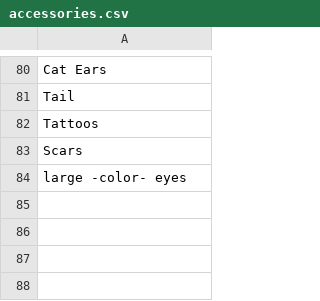
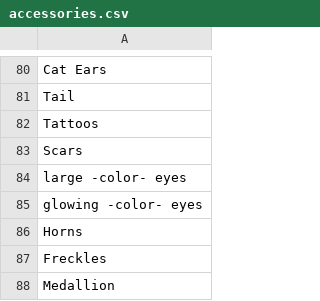
Before and after one commit to AIrjen/OneButtonPrompt, a CSV file: csvfiles/accessories.csv, drawn as a sheet; only a part is shown, gaps mark what is left out; the diff names each change by its address in the sheet, - before the commit and + after, or states it on an @@ line.

```diff
--- a/csvfiles/accessories.csv
+++ b/csvfiles/accessories.csv
+row 85: glowing -color- eyes
+row 86: Horns
+row 87: Freckles
+row 88: Medallion
```
Also changed, not shown: csvfiles/descriptors.csv, csvfiles/fictional characters.csv, 14 other files.
